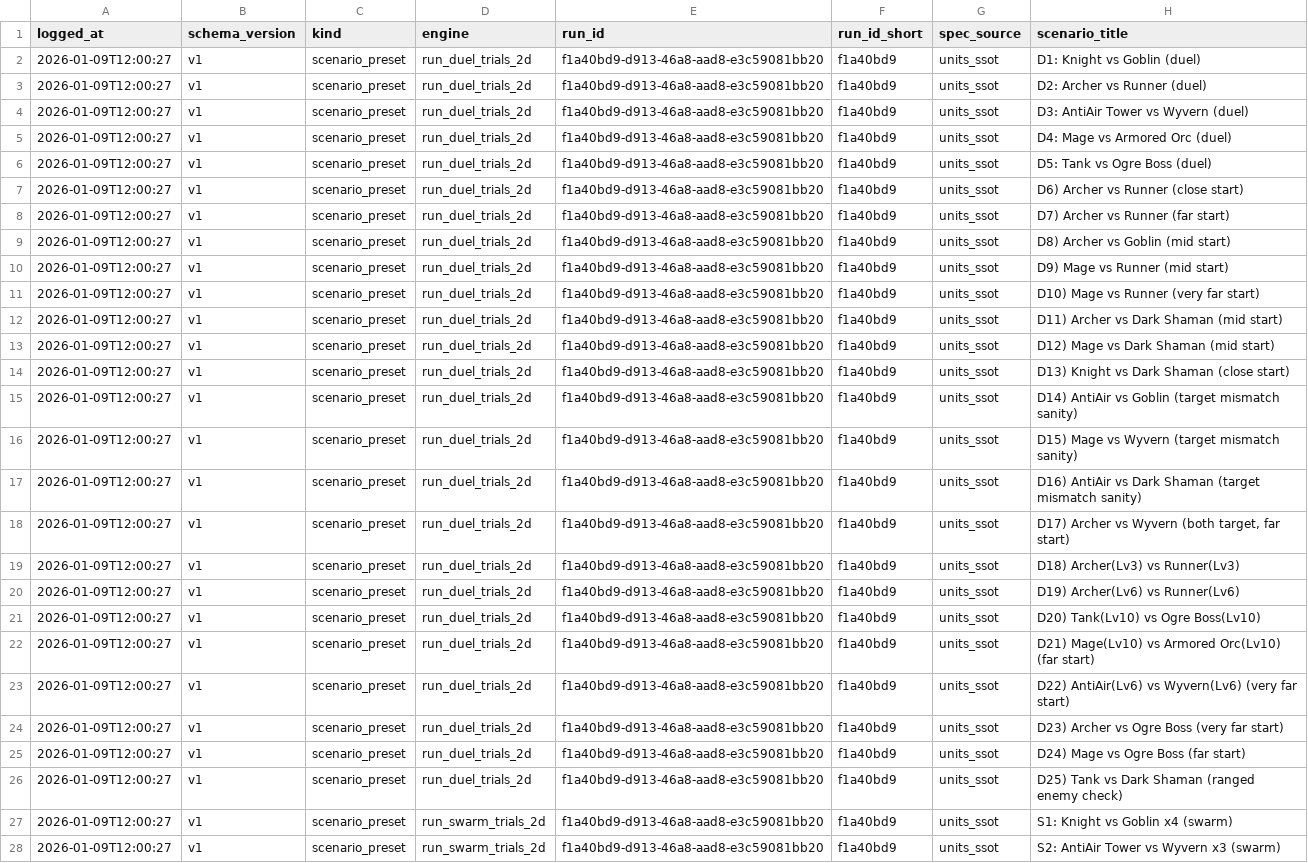
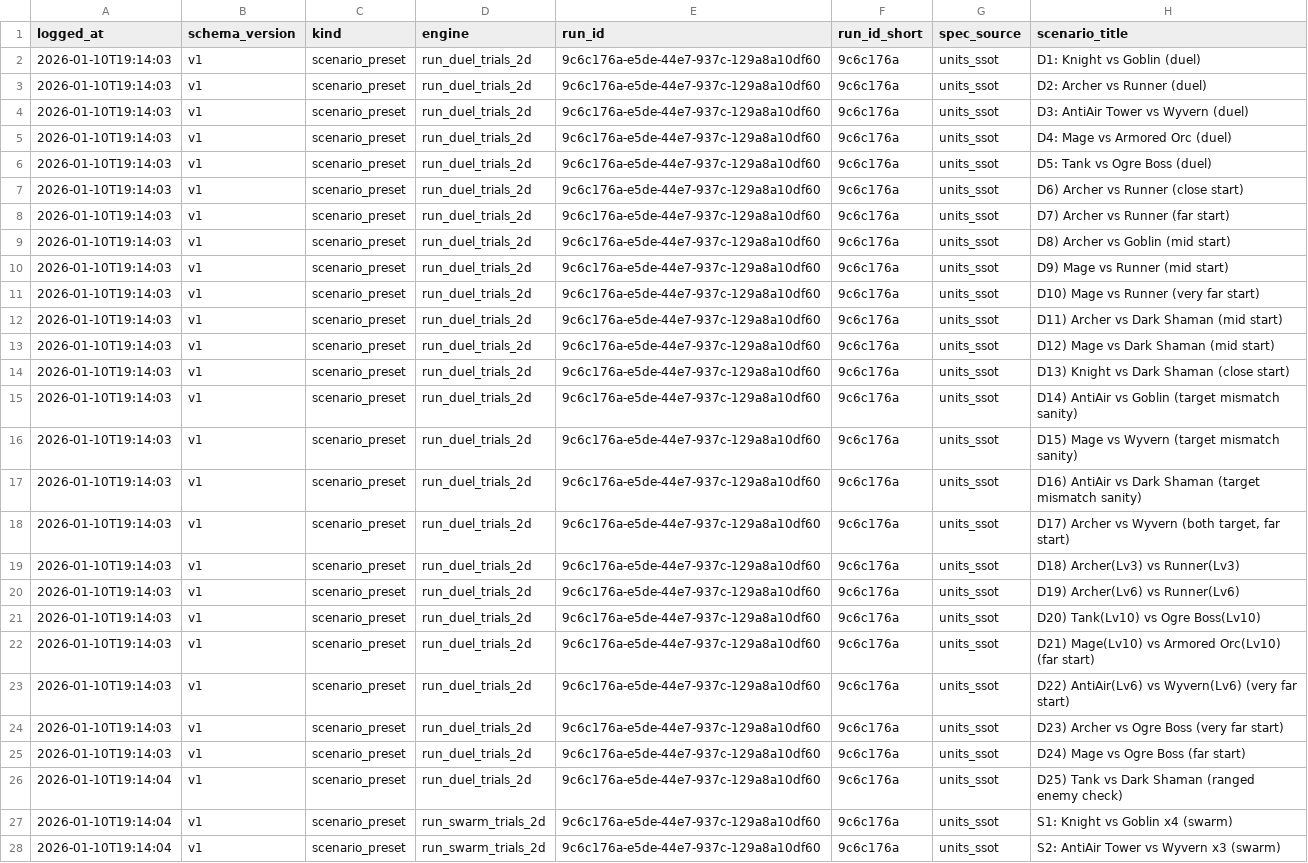
Before and after one commit to noblesi/ai-game-study, a CSV file: notebooks/defense-balancing-tool/datasets/test_scenarios_v1.csv, drawn as a sheet; only a part is shown; the diff covers the shown part only; the diff names each change by its address in the sheet, - before the commit and + after, or states it on an @@ line.

```diff
--- a/notebooks/defense-balancing-tool/datasets/test_scenarios_v1.csv
+++ b/notebooks/defense-balancing-tool/datasets/test_scenarios_v1.csv
-A2:A25 (logged_at): 2026-01-09T12:00:27
+A2:A25 (logged_at): 2026-01-10T19:14:03
-E2:E28 (run_id): f1a40bd9-d913-46a8-aad8-e3c59081bb20
+E2:E28 (run_id): 9c6c176a-e5de-44e7-937c-129a8a10df60
-F2:F28 (run_id_short): f1a40bd9
+F2:F28 (run_id_short): 9c6c176a
-A26:A28 (logged_at): 2026-01-09T12:00:27
+A26:A28 (logged_at): 2026-01-10T19:14:04
```
Also changed, not shown: 36 edited cells elsewhere in this file, 59 other files.
